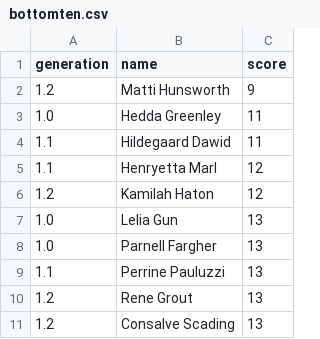
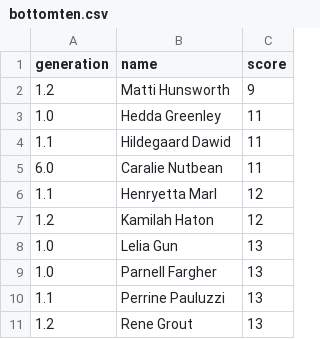
Before and after one commit to jimmybanta/yatzy, a CSV file: leaderboards/bottomten.csv, drawn as a sheet; removed rows and columns are numbered as before the commit, all else as after; the diff names each change by its address in the sheet, - before the commit and + after, or states it on an @@ line.

```diff
--- a/leaderboards/bottomten.csv
+++ b/leaderboards/bottomten.csv
+row 5: 6.0 | Caralie Nutbean | 11
-row 11: 1.2 | Consalve Scading | 13
```
Also changed, not shown: analysis.csv, leaderboards/bottomfifty.csv, 8 other files.
